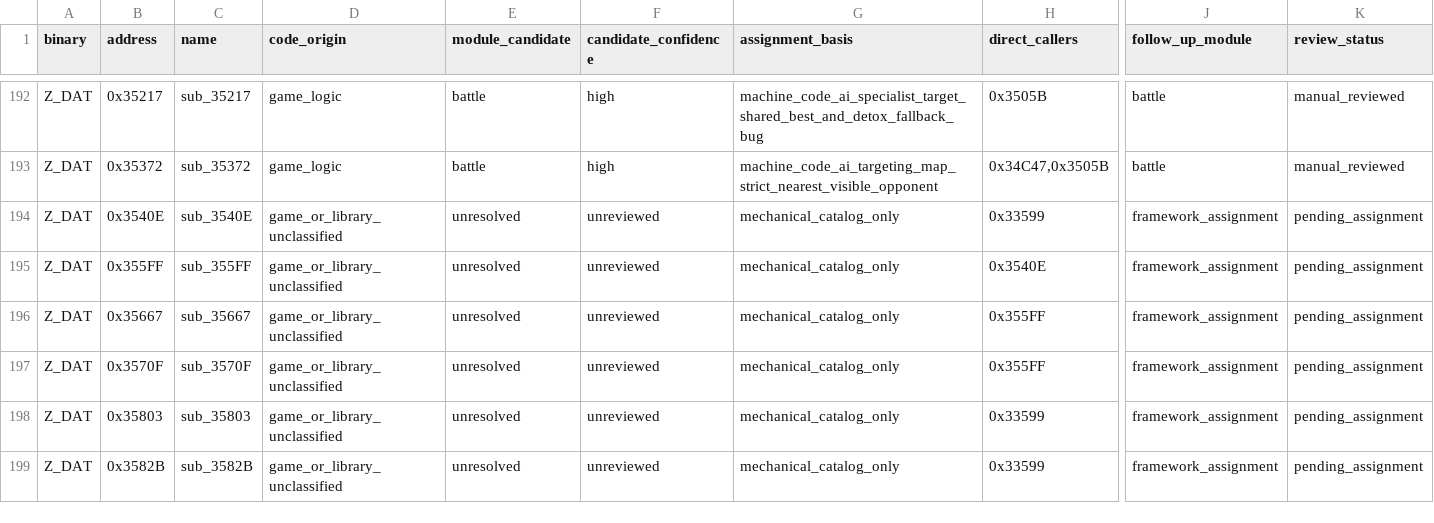
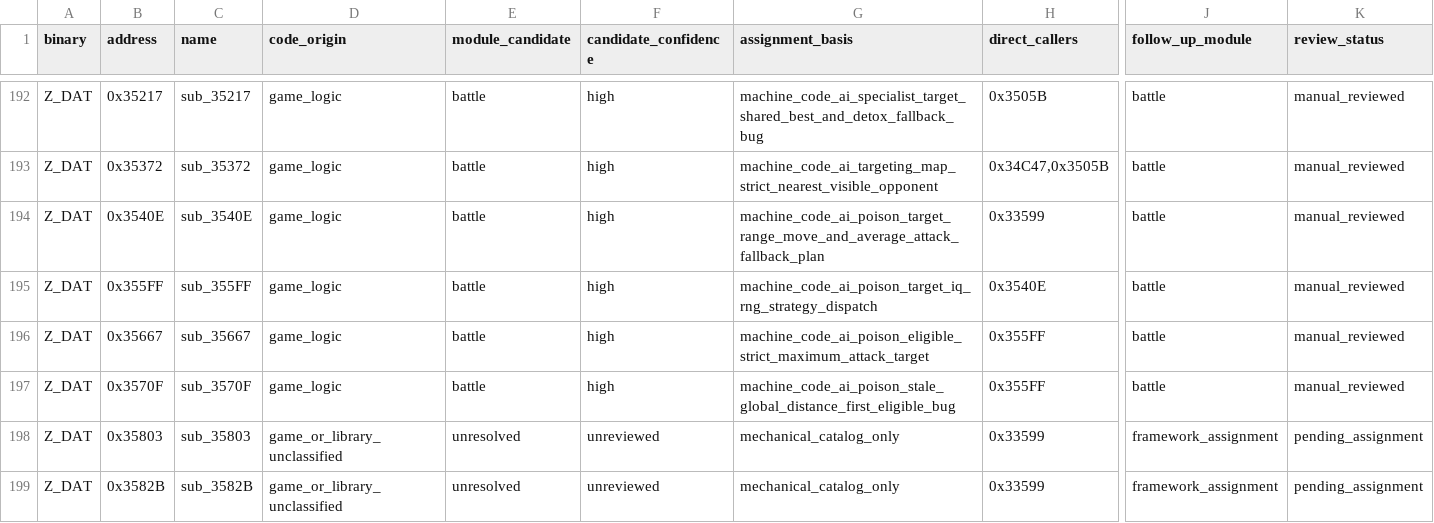
Before and after one commit to Ouroboros/OpenLegend, a TSV file: research/inventory/module-function-ownership.tsv, drawn as a sheet; only a part is shown, gaps mark what is left out; the diff names each change by its address in the sheet, - before the commit and + after, or states it on an @@ line.

```diff
--- a/research/inventory/module-function-ownership.tsv
+++ b/research/inventory/module-function-ownership.tsv
-D194:D197 (code_origin): game_or_library_unclassified
+D194:D197 (code_origin): game_logic
-E194:E197 (module_candidate): unresolved
+E194:E197 (module_candidate): battle
-F194:F197 (candidate_confidence): unreviewed
+F194:F197 (candidate_confidence): high
-G194 (assignment_basis): mechanical_catalog_only
+G194 (assignment_basis): machine_code_ai_poison_target_range_move_and_average_attack_fallback_plan
-J194:J197 (follow_up_module): framework_assignment
+J194:J197 (follow_up_module): battle
-K194:K197 (review_status): pending_assignment
+K194:K197 (review_status): manual_reviewed
-G195 (assignment_basis): mechanical_catalog_only
+G195 (assignment_basis): machine_code_ai_poison_target_iq_rng_strategy_dispatch
-G196 (assignment_basis): mechanical_catalog_only
+G196 (assignment_basis): machine_code_ai_poison_eligible_strict_maximum_attack_target
-G197 (assignment_basis): mechanical_catalog_only
+G197 (assignment_basis): machine_code_ai_poison_stale_global_distance_first_eligible_bug
```
Also changed, not shown: research/inventory/battle-closure.tsv, 11 other files.
